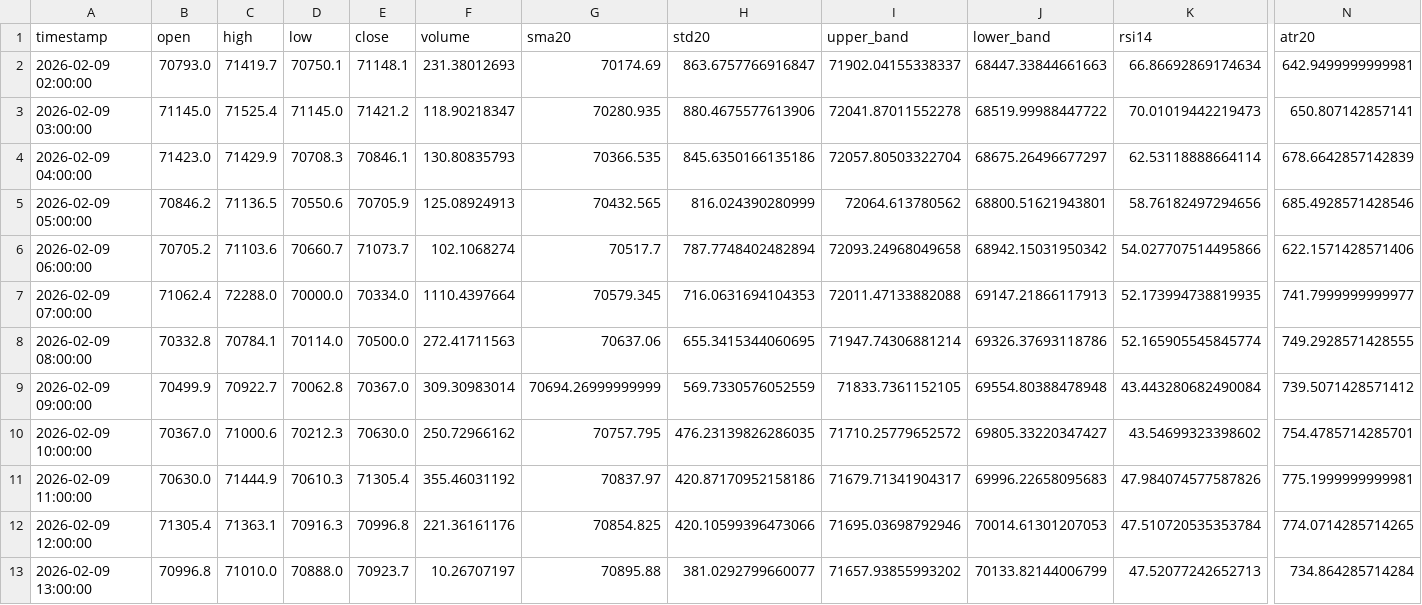
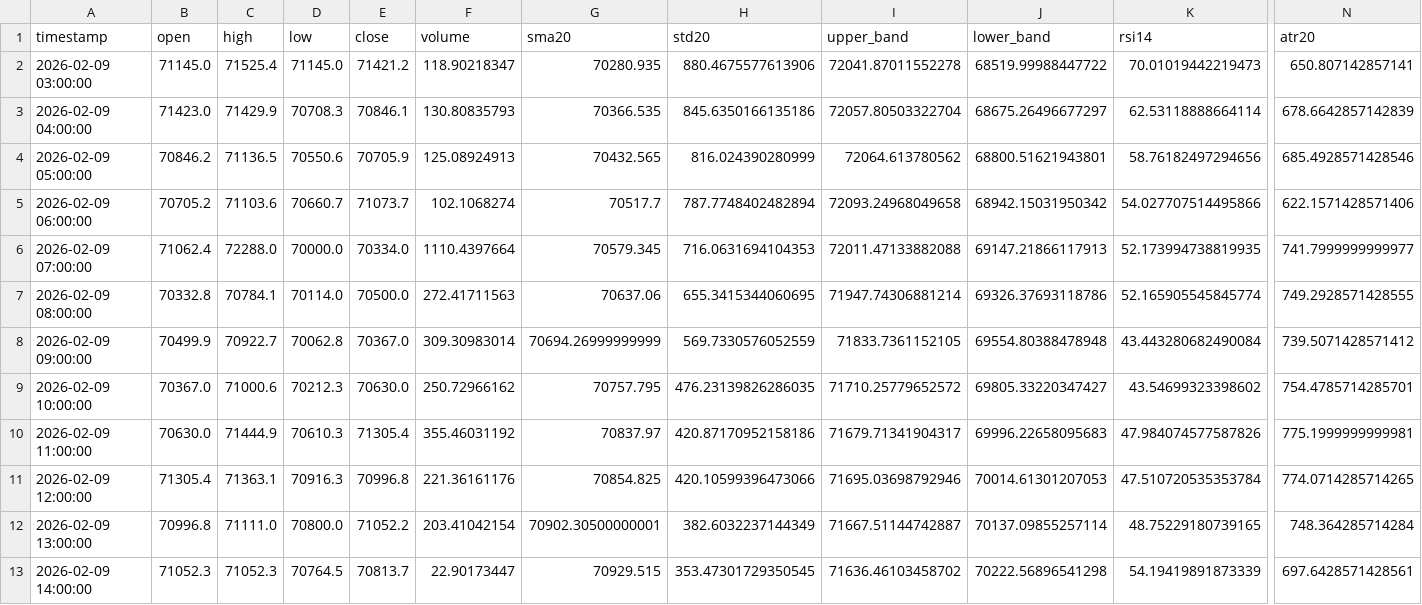
Before and after one commit to cdavocazh/btc-db-v3-cron, a CSV file: backtest_results/indicators.csv, drawn as a sheet; only a part is shown, gaps mark what is left out; removed rows and columns are numbered as before the commit, all else as after; rows hold the shown columns only; the diff names each change by its address in the sheet, - before the commit and + after, or states it on an @@ line.

```diff
--- a/backtest_results/indicators.csv
+++ b/backtest_results/indicators.csv
-row 2: 2026-02-09 02:00:00 | 70793.0 | 71419.7 | 70750.1 | 71148.1 | 231.38012693 | 70174.69 | 863.6757766916847 | 71902.04155338337 | 68447.33844661663 | 66.86692869174634 | 642.9499999999981
-C12 (high): 71010.0
+C12 (high): 71111.0
-D12 (low): 70888.0
+D12 (low): 70800.0
-E12 (close): 70923.7
+E12 (close): 71052.2
-F12 (volume): 10.26707197
+F12 (volume): 203.41042154
-G12 (sma20): 70895.88
+G12 (sma20): 70902.30500000001
-H12 (std20): 381.0292799660077
+H12 (std20): 382.6032237144349
-I12 (upper_band): 71657.93855993202
+I12 (upper_band): 71667.51144742887
-J12 (lower_band): 70133.82144006799
+J12 (lower_band): 70137.09855257114
-K12 (rsi14): 47.52077242652713
+K12 (rsi14): 48.75229180739165
-N12 (atr20): 734.864285714284
+N12 (atr20): 748.364285714284
+row 13: 2026-02-09 14:00:00 | 71052.3 | 71052.3 | 70764.5 | 70813.7 | 22.90173447 | 70929.515 | 353.47301729350545 | 71636.46103458702 | 70222.56896541298 | 54.19419891873339 | 697.6428571428561
```
Also changed, not shown: backtest_results/conditions.csv, 3 other files.
